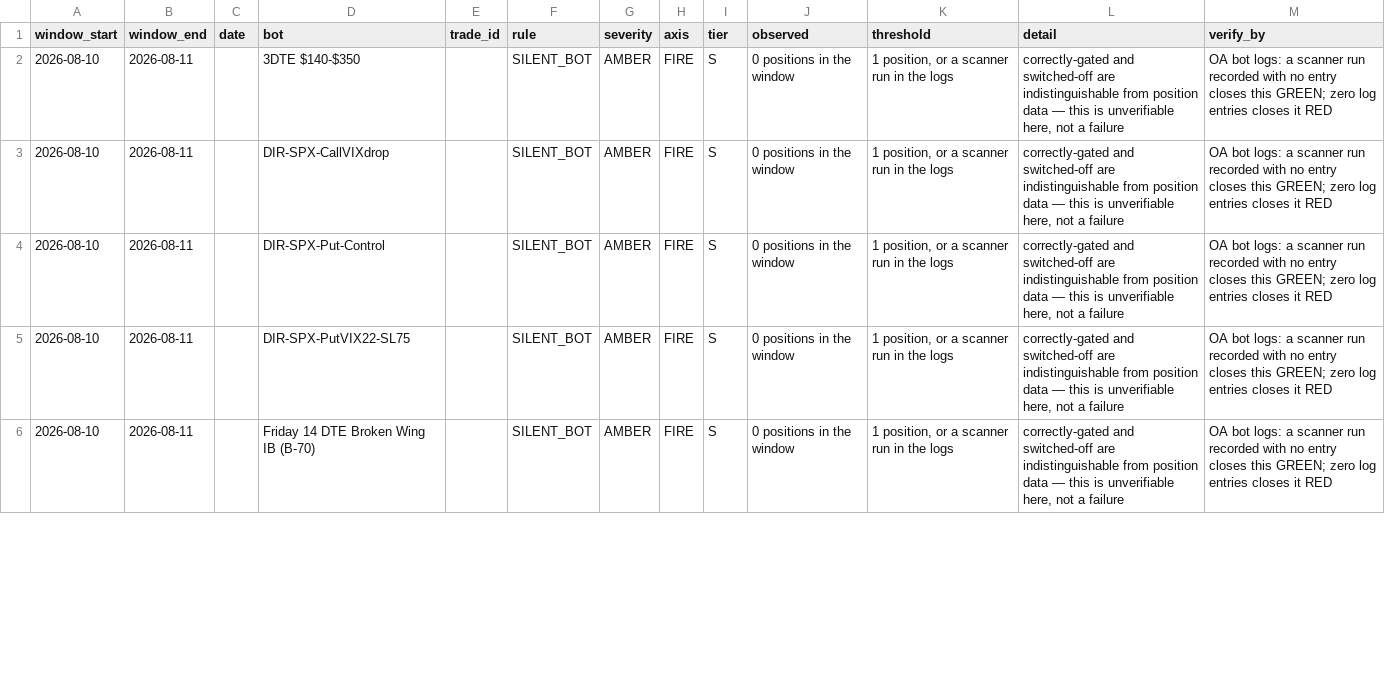
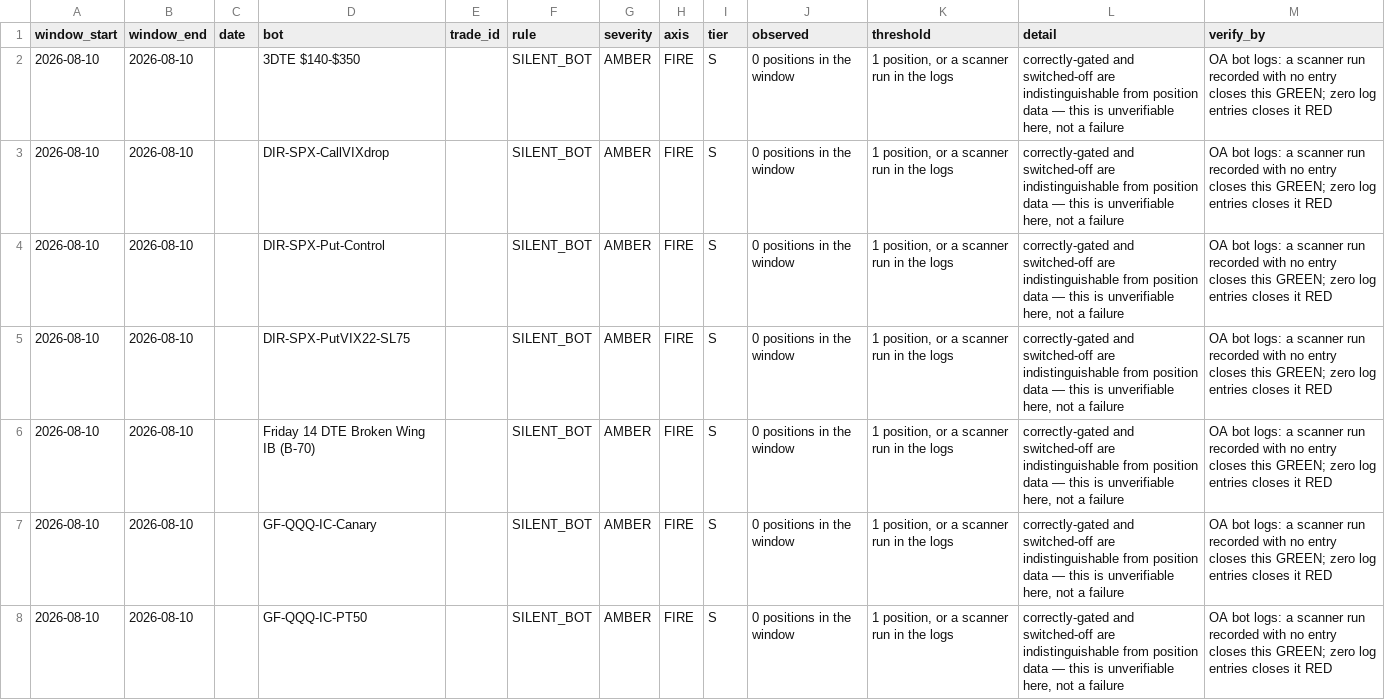
Before and after one commit to chace2827/bot-fleet-v2, a CSV file: data/execution_audit_findings.csv, drawn as a sheet; only a part is shown; the diff covers the shown part only.

```diff
--- a/data/execution_audit_findings.csv
+++ b/data/execution_audit_findings.csv
@@ -1,6 +1,8 @@
 window_start,window_end,date,bot,trade_id,rule,severity,axis,tier,observed,threshold,detail,verify_by
-2026-08-10,2026-08-11,,3DTE $140-$350,,SILENT_BOT,AMBER,FIRE,S,0 positions in the window,"1 position, or a scanner run in the logs","correctly-gated and switched-off are indistinguishable from position data — this is unverifiable here, not a failure",OA bot logs: a scanner run recorded with no entry closes this GREEN; zero log entries closes it RED
-2026-08-10,2026-08-11,,DIR-SPX-CallVIXdrop,,SILENT_BOT,AMBER,FIRE,S,0 positions in the window,"1 position, or a scanner run in the logs","correctly-gated and switched-off are indistinguishable from position data — this is unverifiable here, not a failure",OA bot logs: a scanner run recorded with no entry closes this GREEN; zero log entries closes it RED
-2026-08-10,2026-08-11,,DIR-SPX-Put-Control,,SILENT_BOT,AMBER,FIRE,S,0 positions in the window,"1 position, or a scanner run in the logs","correctly-gated and switched-off are indistinguishable from position data — this is unverifiable here, not a failure",OA bot logs: a scanner run recorded with no entry closes this GREEN; zero log entries closes it RED
-2026-08-10,2026-08-11,,DIR-SPX-PutVIX22-SL75,,SILENT_BOT,AMBER,FIRE,S,0 positions in the window,"1 position, or a scanner run in the logs","correctly-gated and switched-off are indistinguishable from position data — this is unverifiable here, not a failure",OA bot logs: a scanner run recorded with no entry closes this GREEN; zero log entries closes it RED
-2026-08-10,2026-08-11,,Friday 14 DTE Broken Wing IB (B-70),,SILENT_BOT,AMBER,FIRE,S,0 positions in the window,"1 position, or a scanner run in the logs","correctly-gated and switched-off are indistinguishable from position data — this is unverifiable here, not a failure",OA bot logs: a scanner run recorded with no entry closes this GREEN; zero log entries closes it RED
+2026-08-10,2026-08-10,,3DTE $140-$350,,SILENT_BOT,AMBER,FIRE,S,0 positions in the window,"1 position, or a scanner run in the logs","correctly-gated and switched-off are indistinguishable from position data — this is unverifiable here, not a failure",OA bot logs: a scanner run recorded with no entry closes this GREEN; zero log entries closes it RED
+2026-08-10,2026-08-10,,DIR-SPX-CallVIXdrop,,SILENT_BOT,AMBER,FIRE,S,0 positions in the window,"1 position, or a scanner run in the logs","correctly-gated and switched-off are indistinguishable from position data — this is unverifiable here, not a failure",OA bot logs: a scanner run recorded with no entry closes this GREEN; zero log entries closes it RED
+2026-08-10,2026-08-10,,DIR-SPX-Put-Control,,SILENT_BOT,AMBER,FIRE,S,0 positions in the window,"1 position, or a scanner run in the logs","correctly-gated and switched-off are indistinguishable from position data — this is unverifiable here, not a failure",OA bot logs: a scanner run recorded with no entry closes this GREEN; zero log entries closes it RED
+2026-08-10,2026-08-10,,DIR-SPX-PutVIX22-SL75,,SILENT_BOT,AMBER,FIRE,S,0 positions in the window,"1 position, or a scanner run in the logs","correctly-gated and switched-off are indistinguishable from position data — this is unverifiable here, not a failure",OA bot logs: a scanner run recorded with no entry closes this GREEN; zero log entries closes it RED
+2026-08-10,2026-08-10,,Friday 14 DTE Broken Wing IB (B-70),,SILENT_BOT,AMBER,FIRE,S,0 positions in the window,"1 position, or a scanner run in the logs","correctly-gated and switched-off are indistinguishable from position data — this is unverifiable here, not a failure",OA bot logs: a scanner run recorded with no entry closes this GREEN; zero log entries closes it RED
+2026-08-10,2026-08-10,,GF-QQQ-IC-Canary,,SILENT_BOT,AMBER,FIRE,S,0 positions in the window,"1 position, or a scanner run in the logs","correctly-gated and switched-off are indistinguishable from position data — this is unverifiable here, not a failure",OA bot logs: a scanner run recorded with no entry closes this GREEN; zero log entries closes it RED
+2026-08-10,2026-08-10,,GF-QQQ-IC-PT50,,SILENT_BOT,AMBER,FIRE,S,0 positions in the window,"1 position, or a scanner run in the logs","correctly-gated and switched-off are indistinguishable from position data — this is unverifiable here, not a failure",OA bot logs: a scanner run recorded with no entry closes this GREEN; zero log entries closes it RED
```
Also changed, not shown: 6 added rows, 1 removed row and 20 edited cells elsewhere in this file, data/bots.csv, data/bots_meta.csv, 19 other files.
